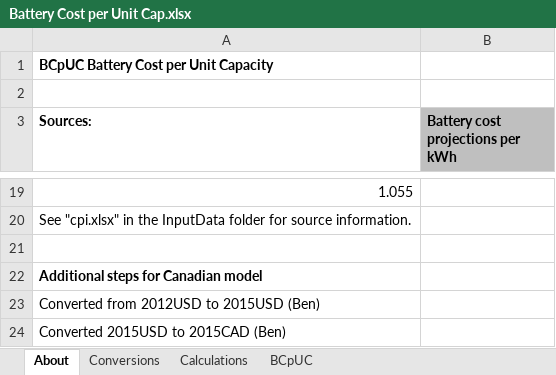
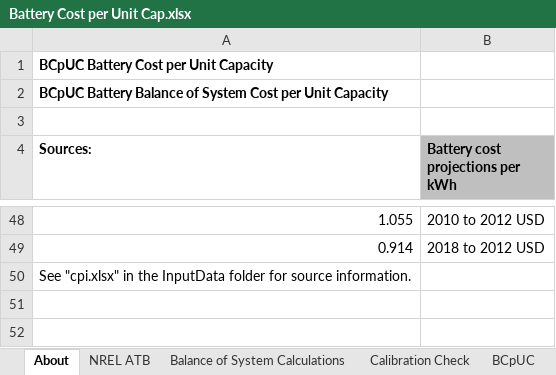
Before and after one commit to EnergyInnovation/eps-canada, an Excel workbook: InputData/elec/BCpUC/Battery Cost per Unit Cap.xlsx, sheet About, drawn as a sheet; only a part is shown, gaps mark what is left out; values as stored, in another font and other column widths than the file's, no borders; removed rows and columns are numbered as before the commit, all else as after; the diff covers the shown part only; the diff names each change by its address in the sheet, - before the commit and + after, or states it on an @@ line.

```diff
--- a/InputData/elec/BCpUC/Battery Cost per Unit Cap.xlsx (sheet About)
+++ b/InputData/elec/BCpUC/Battery Cost per Unit Cap.xlsx (sheet About)
-sheet tab: Calculations
+sheet tab: NREL ATB
+sheet tab: Balance of System Calculations
+sheet tab: Calibration Check
+row 2: BCpUC Battery Balance of System Cost per Unit Capacity
-B48 (Battery cost projections per kWh): (empty)
+B48 (Battery cost projections per kWh): 2010 to 2012 USD
+row 49: 0.914 | 2018 to 2012 USD
-row 21: (empty)
-row 22: Additional steps for Canadian model
-row 23: Converted from 2012USD to 2015USD (Ben)
-row 24: Converted 2015USD to 2015CAD (Ben)
```
Also changed, not shown: 28 added rows and 1 edited cell elsewhere in this sheet, sheet BBoSCpUC, sheet BCpUC, other sheet tabs, charts or pictures, InputData/fuels/BFPaT/BAU Fuel Prices and Taxes.xlsx, InputData/trans/SYFAFE/Start Year Fleet Avg Fuel Economy.xlsx, 2 other files.
